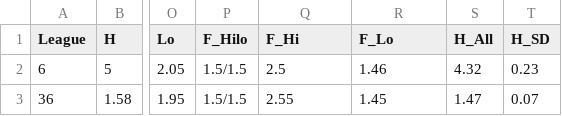
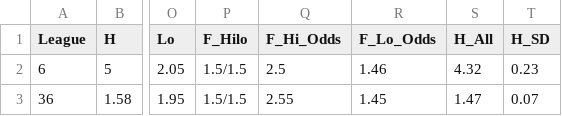
Before and after one commit to YuenWaHo/pymc3_weaning, a CSV file: datafiles/football/food.csv, drawn as a sheet; only a part is shown, gaps mark what is left out; the diff names each change by its address in the sheet, - before the commit and + after, or states it on an @@ line.

Commit message:
Update food.csv

```diff
--- a/datafiles/football/food.csv
+++ b/datafiles/football/food.csv
-Q1: F_Hi
+Q1: F_Hi_Odds
-R1: F_Lo
+R1: F_Lo_Odds
```
